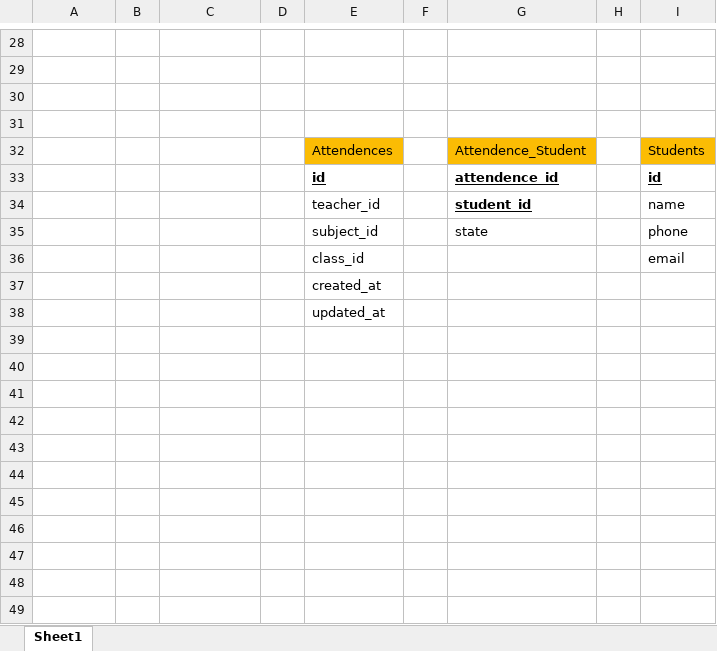
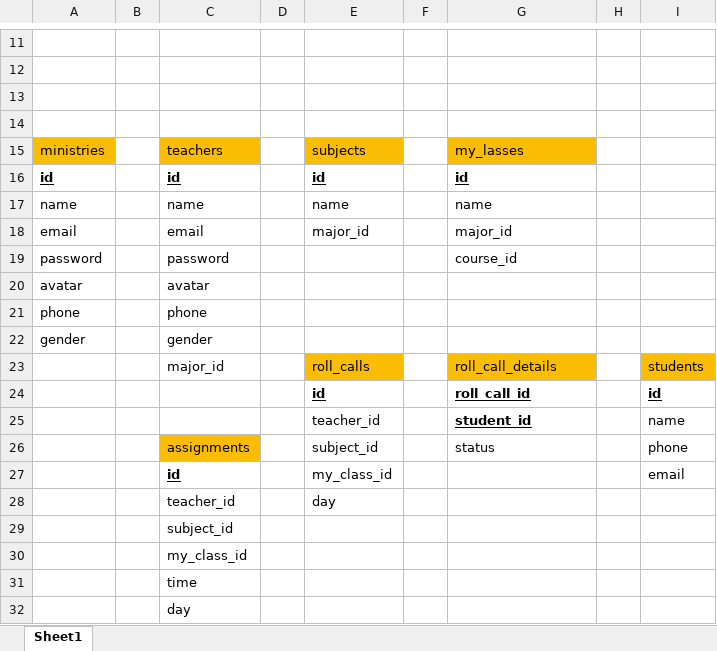
Before and after one commit to ngothanhthien/group1-j2school-project2, an Excel workbook: tai-lieu/database.xlsx, sheet Sheet1, drawn as a sheet; only a part is shown, gaps mark what is left out; values as stored, in another font and other column widths than the file's, no borders; charts and pictures not drawn; removed rows and columns are numbered as before the commit, all else as after; the diff covers the shown part only; the diff names each change by its address in the sheet, - before the commit and + after, or states it on an @@ line.

```diff
--- a/tai-lieu/database.xlsx (sheet Sheet1)
+++ b/tai-lieu/database.xlsx (sheet Sheet1)
-row 32:  |  |  |  | Attendences |  | Attendence_Student |  | Students
+row 15: ministries |  | teachers |  | subjects |  | my_lasses
+row 16: id |  | id |  | id |  | id
+row 17: name |  | name |  | name |  | name
+row 18: email |  | email |  | major_id |  | major_id
+row 19: password |  | password |  |  |  | course_id
+row 20: avatar |  | avatar
@@ row 19 moved to row 21: phone @@
+row 22: gender |  | gender
+row 23:  |  | major_id |  | roll_calls |  | roll_call_details |  | students
-G24: attendence_id
+G24: roll_call_id
-C26: (empty)
+C26: assignments
-C26 fill: none
+C26 fill: #FBBC04
-G26: state
+G26: status
-row 36:  |  |  |  | class_id |  |  |  | email
-row 37:  |  |  |  | created_at
-row 38:  |  |  |  | updated_at
+row 27:  |  | id |  | my_class_id |  |  |  | email
+row 28:  |  | teacher_id |  | day
+row 29:  |  | subject_id
+row 30:  |  | my_class_id
+row 31:  |  | time
+row 32:  |  | day
```
Also changed, not shown: 16 removed rows, 6 edited cells and cell formats elsewhere in this sheet, charts or pictures, 1 other file.
